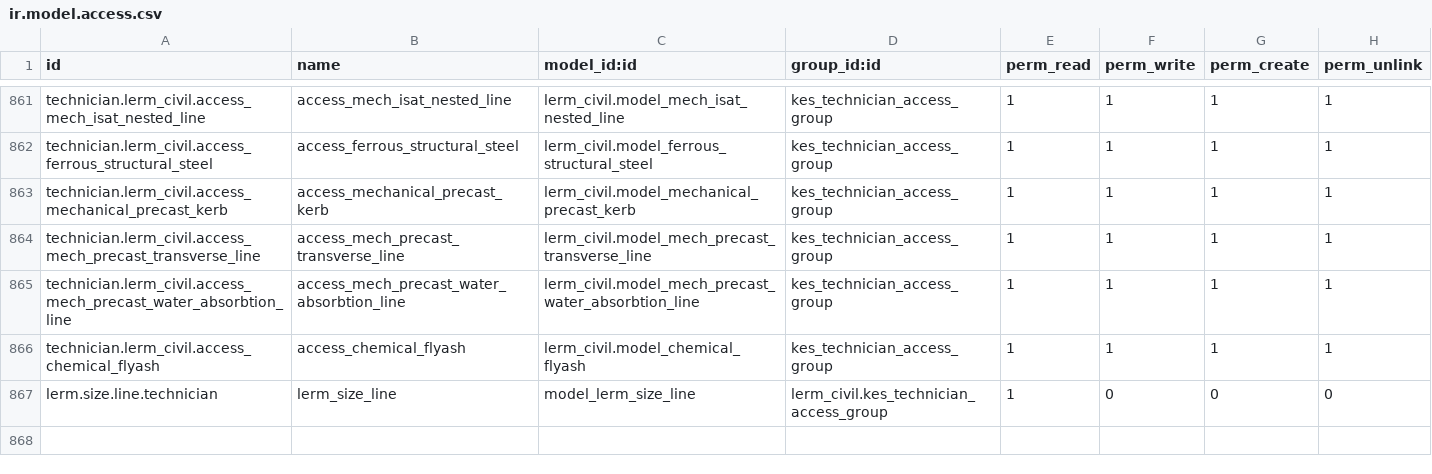
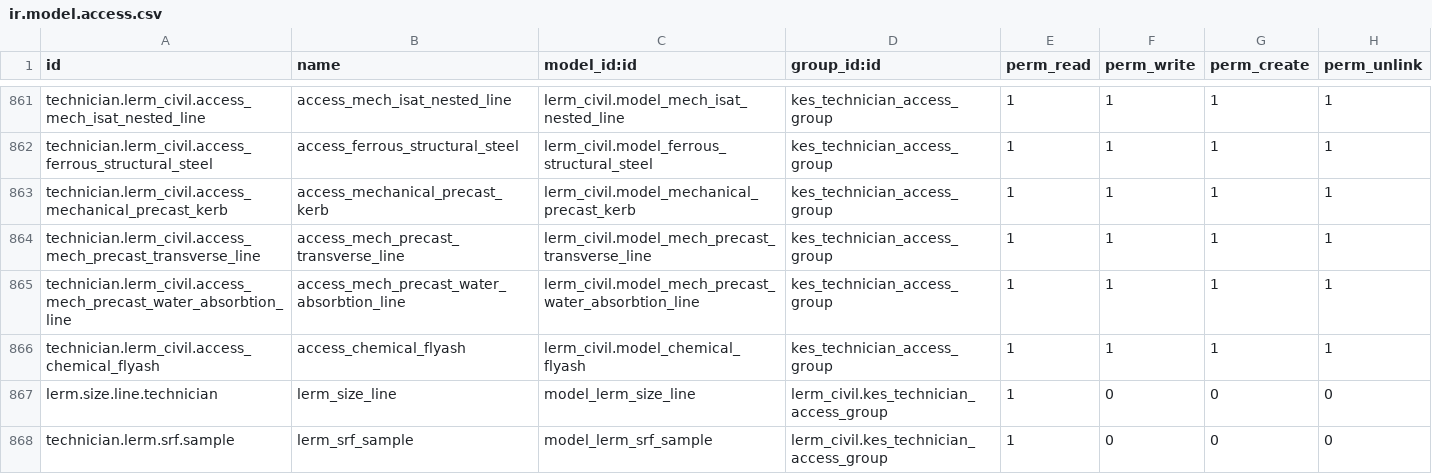
Before and after one commit to saif-esehat/lerm_civil, a CSV file: security/ir.model.access.csv, drawn as a sheet; only a part is shown, gaps mark what is left out.

Commit message:
access

```diff
--- a/security/ir.model.access.csv
+++ b/security/ir.model.access.csv
@@ -867 +867,2 @@ technician.lerm_civil.access_chemical_flyash,access_chemical_flyash,lerm_civil.m
 lerm.size.line.technician,lerm_size_line,model_lerm_size_line,lerm_civil.kes_technician_access_group,1,0,0,0
+technician.lerm.srf.sample,lerm_srf_sample,model_lerm_srf_sample,lerm_civil.kes_technician_access_group,1,0,0,0
```
